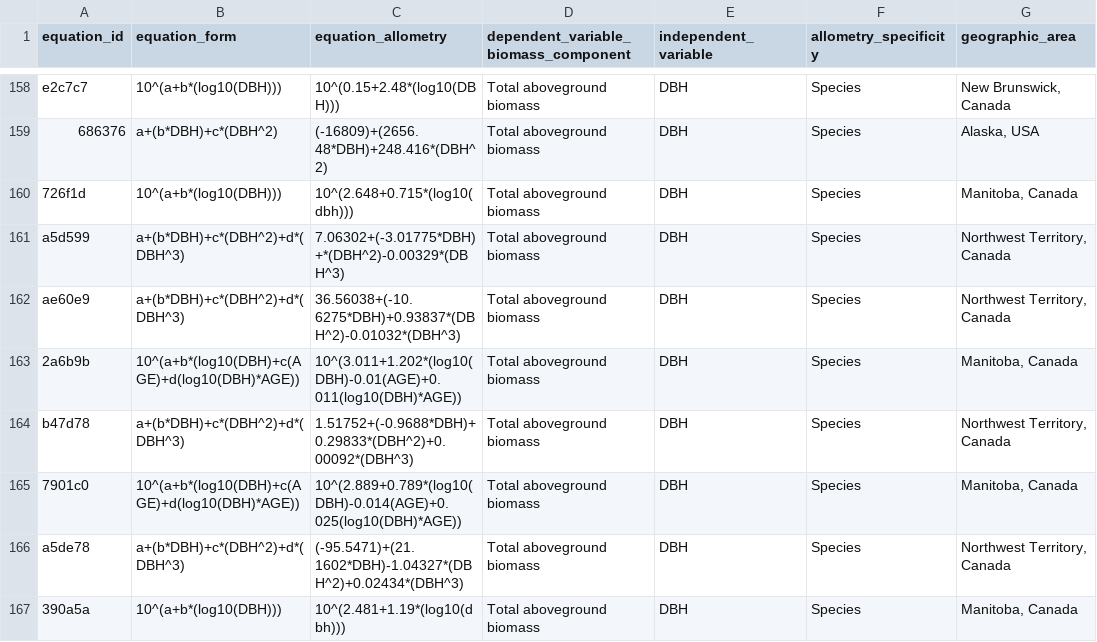
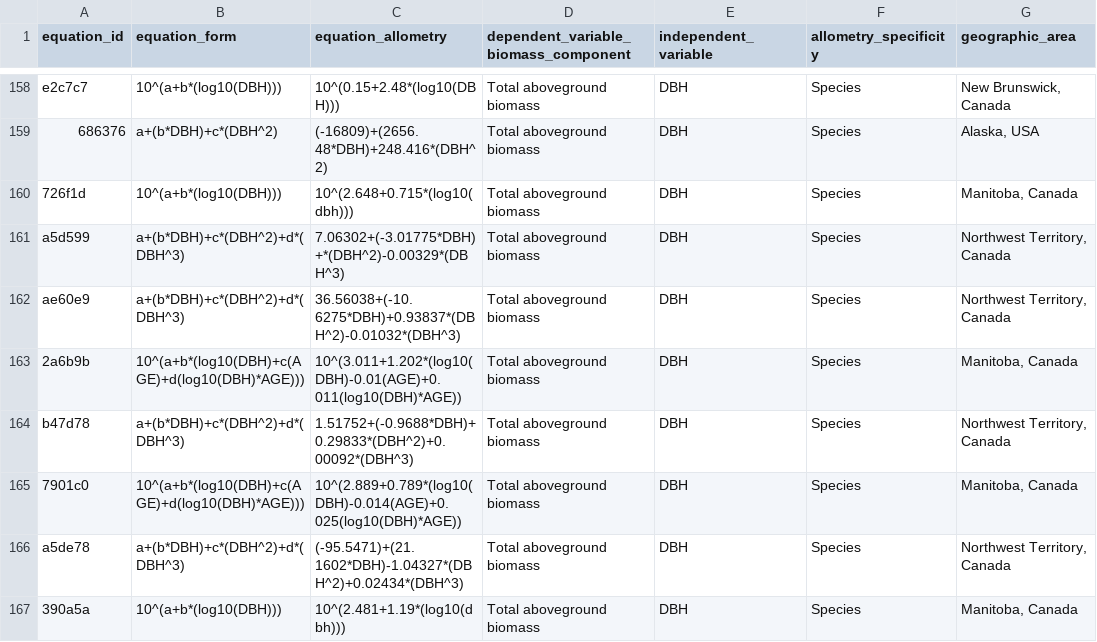
Before and after one commit to ropensci/allodb, a CSV file: data-raw/csv_database/equations.csv, drawn as a sheet; only a part is shown, gaps mark what is left out; the diff names each change by its address in the sheet, - before the commit and + after, or states it on an @@ line.

Commit message:
Update data-raw/csv_database/equations.csv
Fixed 'AGE" equations

```diff
--- a/data-raw/csv_database/equations.csv
+++ b/data-raw/csv_database/equations.csv
-B163 (equation_form): 10^(a+b*(log10(DBH)+c(AGE)+d(log10(DBH)*AGE))
+B163 (equation_form): 10^(a+b*(log10(DBH)+c(AGE)+d(log10(DBH)*AGE)))
-B165 (equation_form): 10^(a+b*(log10(DBH)+c(AGE)+d(log10(DBH)*AGE))
+B165 (equation_form): 10^(a+b*(log10(DBH)+c(AGE)+d(log10(DBH)*AGE)))
```
